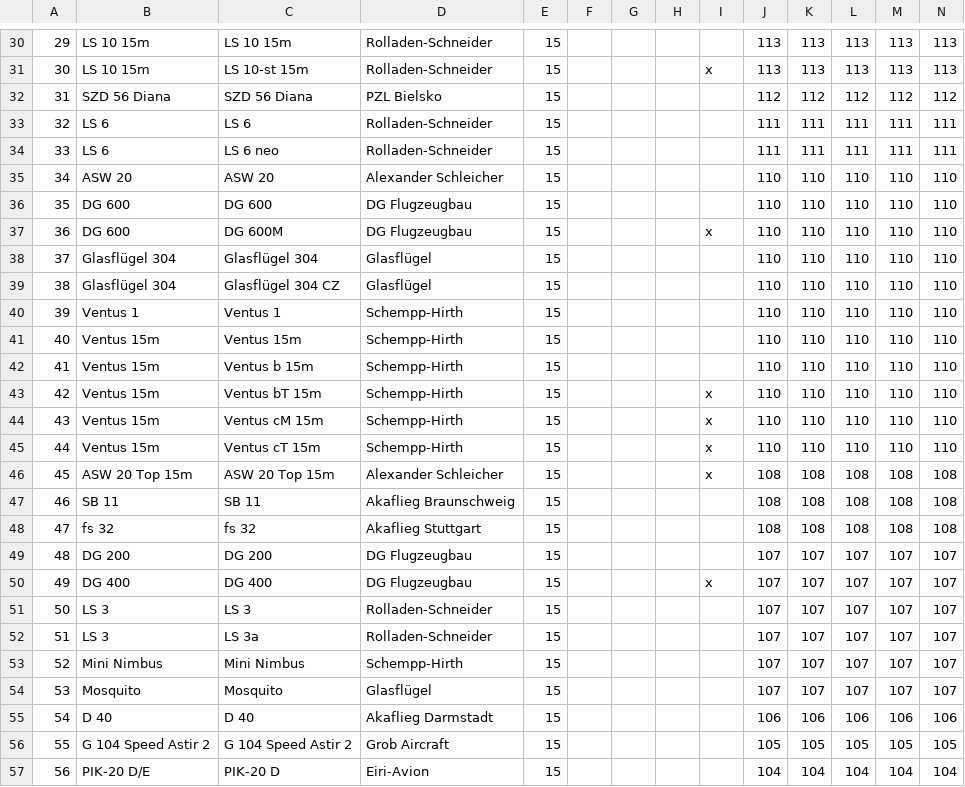
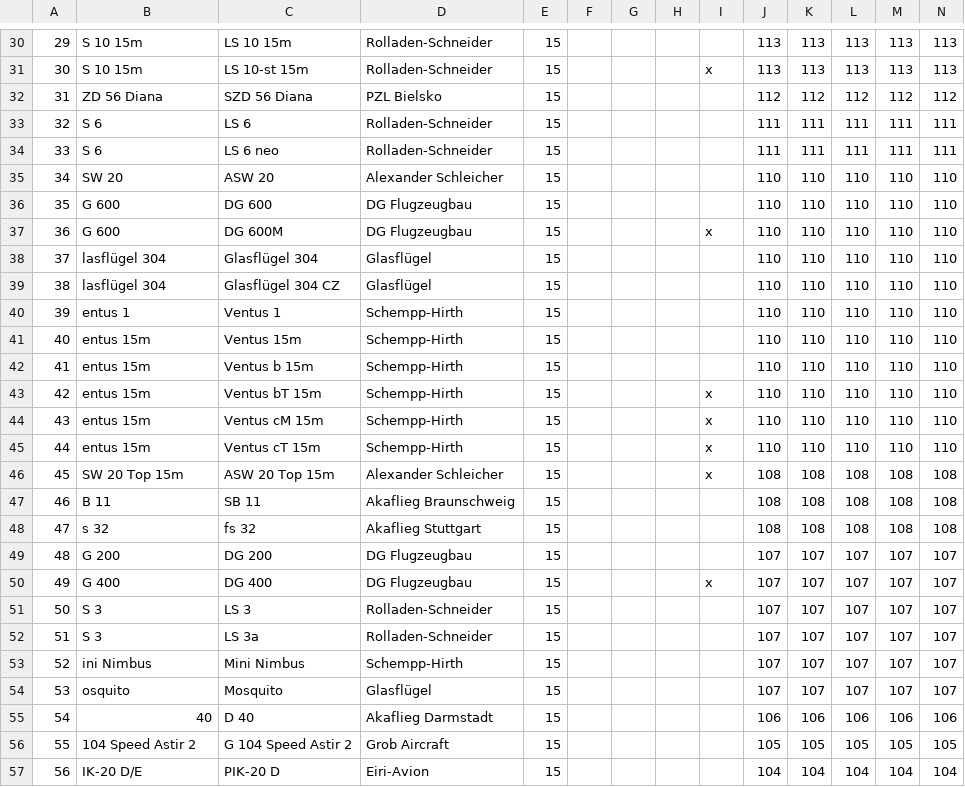
Before and after one commit to weglide/GliderList, a CSV file: extended.csv, drawn as a sheet; only a part is shown, gaps mark what is left out; the diff covers the shown part only; the diff names each change by its address in the sheet, - before the commit and + after, or states it on an @@ line.

```diff
--- a/extended.csv
+++ b/extended.csv
-B30:B31: LS 10 15m
+B30:B31: S 10 15m
-B32: SZD 56 Diana
+B32: ZD 56 Diana
-B33:B34: LS 6
+B33:B34: S 6
-B35: ASW 20
+B35: SW 20
-B36:B37: DG 600
+B36:B37: G 600
-B38:B39: Glasflügel 304
+B38:B39: lasflügel 304
-B40: Ventus 1
+B40: entus 1
-B41:B45: Ventus 15m
+B41:B45: entus 15m
-B46: ASW 20 Top 15m
+B46: SW 20 Top 15m
-B47: SB 11
+B47: B 11
-B48: fs 32
+B48: s 32
-B49: DG 200
+B49: G 200
-B50: DG 400
+B50: G 400
-B51:B52: LS 3
+B51:B52: S 3
-B53: Mini Nimbus
+B53: ini Nimbus
-B54: Mosquito
+B54: osquito
-B55: D 40
+B55: 40
-B56: G 104 Speed Astir 2
+B56: 104 Speed Astir 2
-B57: PIK-20 D/E
+B57: IK-20 D/E
```
Also changed, not shown: 72 edited cells elsewhere in this file, 3 other files.
